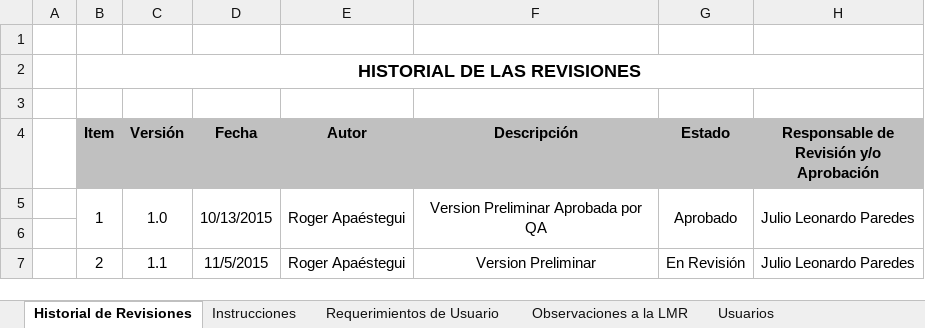
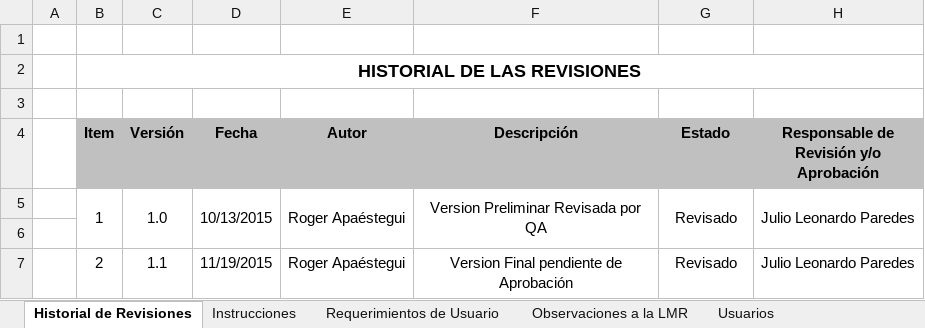
Before and after one commit to lowrider80/UTP-GPS-ALARM, an Excel workbook: Area_de_Proceso-_REQM/LMREQM/LMREQM_V1.1_2015.xlsx, sheet Historial de Revisiones, drawn as a sheet; values as stored, in another font and other column widths than the file's, no borders; the diff names each change by its address in the sheet, - before the commit and + after, or states it on an @@ line.

Commit message:
Lista Maestra de requerimientos

```diff
--- a/Area_de_Proceso-_REQM/LMREQM/LMREQM_V1.1_2015.xlsx (sheet Historial de Revisiones)
+++ b/Area_de_Proceso-_REQM/LMREQM/LMREQM_V1.1_2015.xlsx (sheet Historial de Revisiones)
-F5 (Descripción): Version Preliminar Aprobada por QA
+F5 (Descripción): Version Preliminar Revisada por QA
-G5 (Estado): Aprobado
+G5 (Estado): Revisado
-D7 (Fecha): 11/5/2015
+D7 (Fecha): 11/19/2015
-F7 (Descripción): Version Preliminar
+F7 (Descripción): Version Final pendiente de Aprobación
-G7 (Estado): En Revisión
+G7 (Estado): Revisado
```
Also changed, not shown: sheet Instrucciones.
